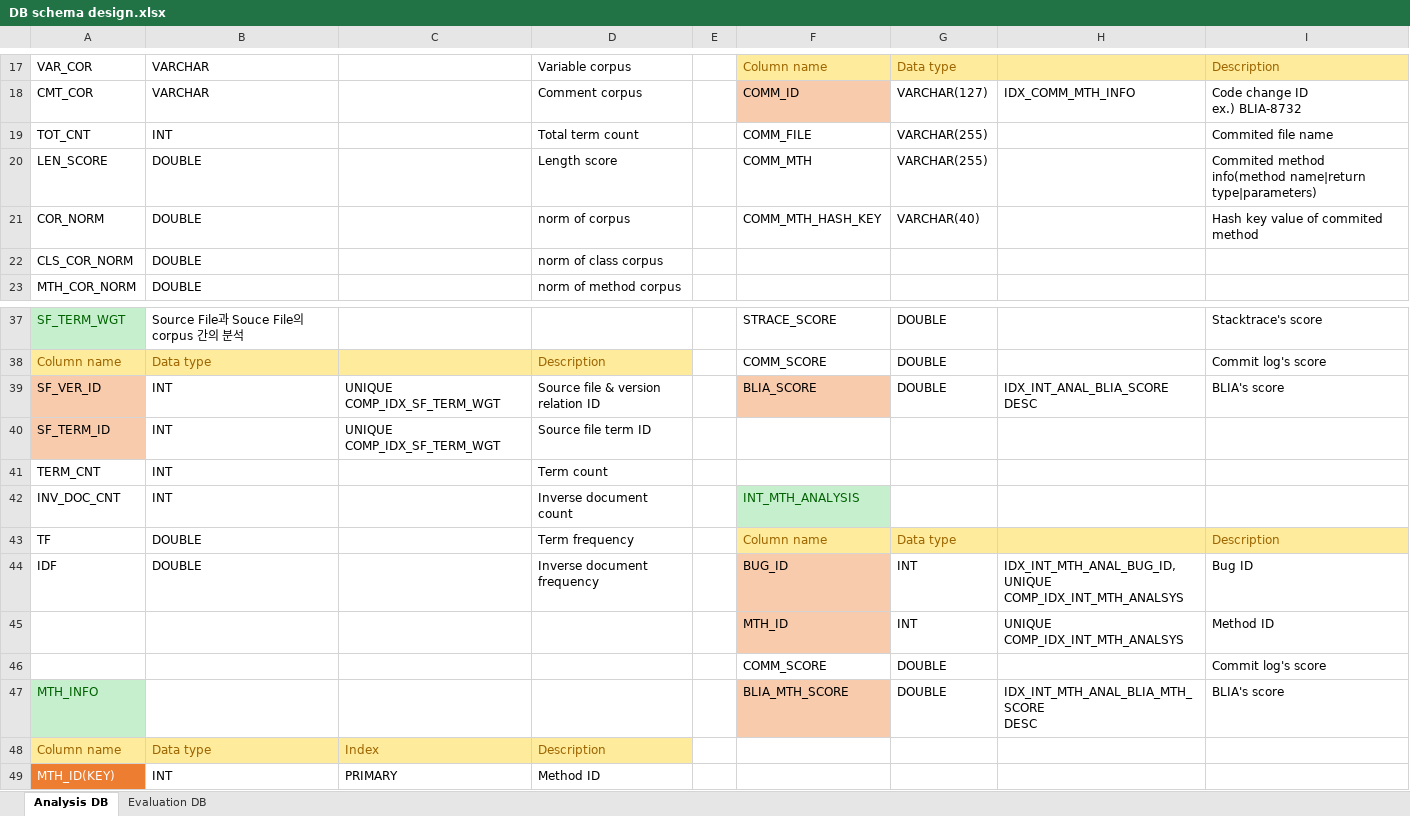
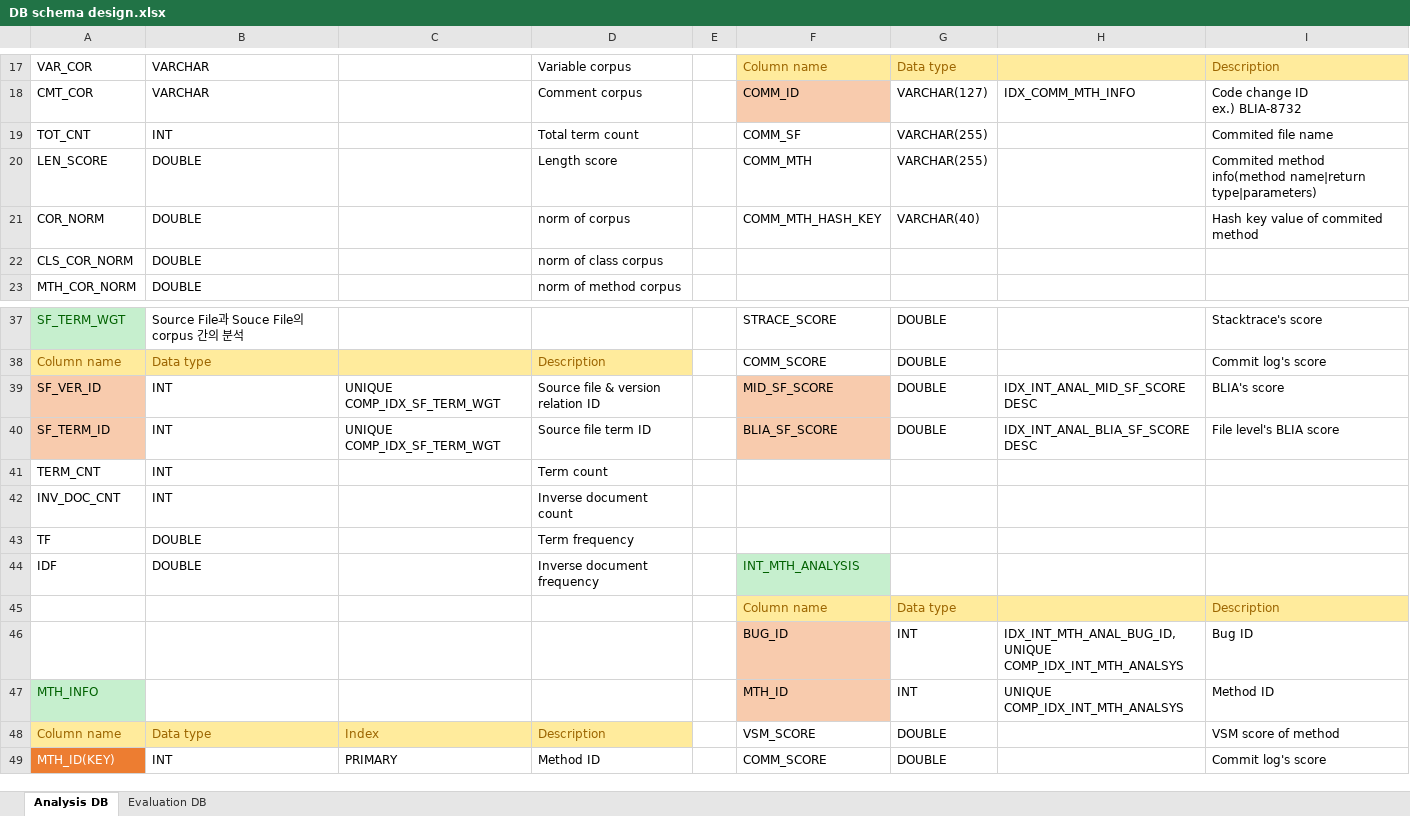
Before and after one commit to klausyoum/BLIA, an Excel workbook: doc/DB schema design.xlsx, sheet Analysis DB, drawn as a sheet; only a part is shown, gaps mark what is left out; values as stored, in another font and other column widths than the file's, no borders; removed rows and columns are numbered as before the commit, all else as after; ↵ is a line break in a cell; the diff covers the shown part only; the diff names each change by its address in the sheet, - before the commit and + after, or states it on an @@ line.

Commit message:
MethodAnalyzer was newly added to extend BLIA's method level bug localization
Inner classes' methods included to analyze source file contents
DB tables were extended for MethodAnalyzer

```diff
--- a/doc/DB schema design.xlsx (sheet Analysis DB)
+++ b/doc/DB schema design.xlsx (sheet Analysis DB)
-F19: COMM_FILE
+F19: COMM_SF
-F39: BLIA_SCORE
+F39: MID_SF_SCORE
-H39: IDX_INT_ANAL_BLIA_SCORE ↵ DESC
+H39: IDX_INT_ANAL_MID_SF_SCORE ↵ DESC
-F40: (empty)
+F40: BLIA_SF_SCORE
-F40 fill: none
+F40 fill: #F8CBAD
-G40: (empty)
+G40: DOUBLE
-H40: (empty)
+H40: IDX_INT_ANAL_BLIA_SF_SCORE ↵ DESC
-I40: (empty)
+I40: File level's BLIA score
-F42: INT_MTH_ANALYSIS
+F42: (empty)
-F42 fill: #C6EFCE
+F42 fill: none
-F43: Column name
+F43: (empty)
-F43:I43 fill: #FFEB9C
+F43:I43 fill: none
-G43: Data type
+G43: (empty)
-I43: Description
+I43: (empty)
-F44: BUG_ID
+F44: INT_MTH_ANALYSIS
@@ F44 fill: #F8CBAD → #C6EFCE, text colour: black → #006100 @@
-G44: INT
+G44: (empty)
-H44: IDX_INT_MTH_ANAL_BUG_ID, ↵ UNIQUE COMP_IDX_INT_MTH_ANALSYS
+H44: (empty)
-I44: Bug ID
+I44: (empty)
+row 45:  |  |  |  |  | Column name | Data type |  | Description
+row 46:  |  |  |  |  | BUG_ID | INT | IDX_INT_MTH_ANAL_BUG_ID, ↵ UNIQUE COMP_IDX_INT_MTH_ANALSYS | Bug ID
-A47: (empty)
+A47: MTH_INFO
-A47 fill: none
+A47 fill: #C6EFCE
-row 46:  |  |  |  |  | COMM_SCORE | DOUBLE |  | Commit log's score
-row 47: MTH_INFO |  |  |  |  | BLIA_MTH_SCORE | DOUBLE | IDX_INT_MTH_ANAL_BLIA_MTH_SCORE ↵ DESC | BLIA's score
-F48: (empty)
+F48: VSM_SCORE
-G48:G49: (empty)
+G48:G49: DOUBLE
-I48: (empty)
+I48: VSM score of method
-F49: (empty)
+F49: COMM_SCORE
-I49: (empty)
+I49: Commit log's score
```
Also changed, not shown: 7 edited cells and cell formats elsewhere in this sheet, 20 other files.
